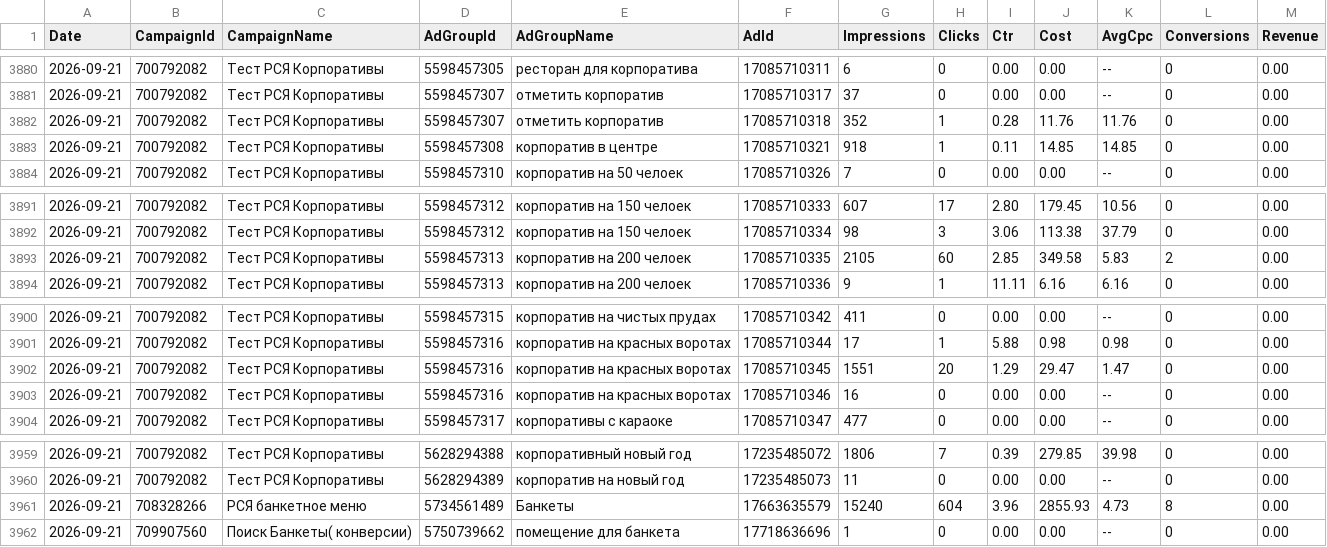
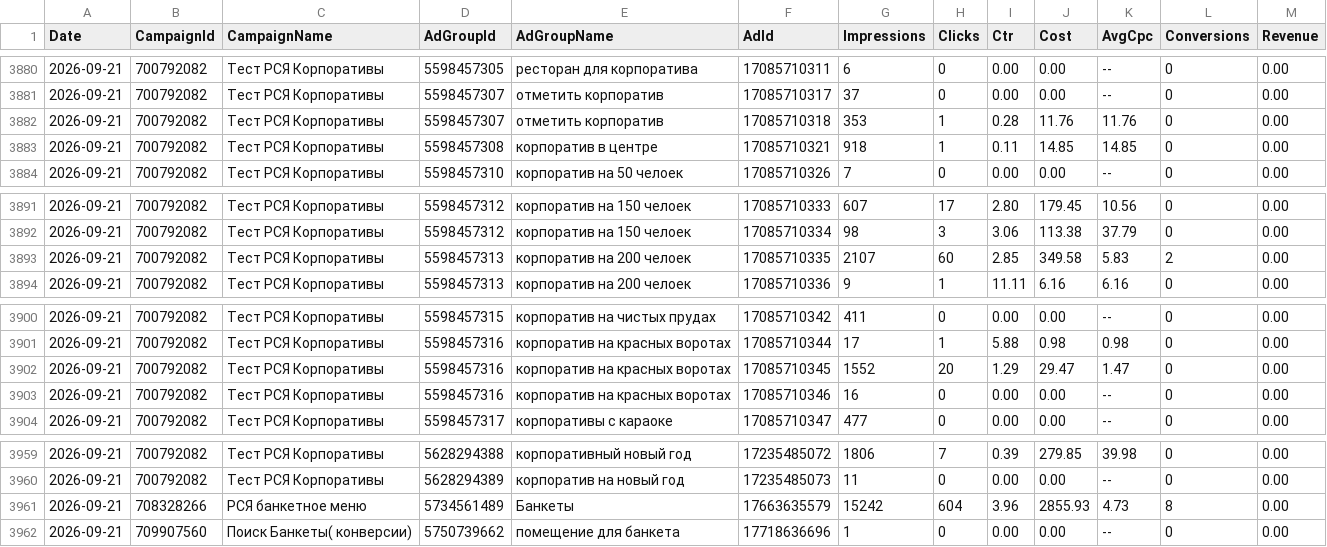
Before and after one commit to Alex19011901/advertising-control-pages, a TSV file: data/direct_report.tsv, drawn as a sheet; only a part is shown, gaps mark what is left out; the diff covers the shown part only.

```diff
--- a/data/direct_report.tsv
+++ b/data/direct_report.tsv
@@ -3881,3 +3881,3 @@ Date	CampaignId	CampaignName	AdGroupId	AdGroupName	AdId	Impressions	Clicks	Ctr	C
 2026-09-21	700792082	Тест РСЯ Корпоративы	5598457307	отметить корпоратив	17085710317	37	0	0.00	0.00	--	0	0.00
-2026-09-21	700792082	Тест РСЯ Корпоративы	5598457307	отметить корпоратив	17085710318	352	1	0.28	11.76	11.76	0	0.00
+2026-09-21	700792082	Тест РСЯ Корпоративы	5598457307	отметить корпоратив	17085710318	353	1	0.28	11.76	11.76	0	0.00
 2026-09-21	700792082	Тест РСЯ Корпоративы	5598457308	корпоратив в центре	17085710321	918	1	0.11	14.85	14.85	0	0.00
@@ -3892,3 +3892,3 @@ Date	CampaignId	CampaignName	AdGroupId	AdGroupName	AdId	Impressions	Clicks	Ctr	C
 2026-09-21	700792082	Тест РСЯ Корпоративы	5598457312	корпоратив на 150 челоек	17085710334	98	3	3.06	113.38	37.79	0	0.00
-2026-09-21	700792082	Тест РСЯ Корпоративы	5598457313	корпоратив на 200 челоек	17085710335	2105	60	2.85	349.58	5.83	2	0.00
+2026-09-21	700792082	Тест РСЯ Корпоративы	5598457313	корпоратив на 200 челоек	17085710335	2107	60	2.85	349.58	5.83	2	0.00
 2026-09-21	700792082	Тест РСЯ Корпоративы	5598457313	корпоратив на 200 челоек	17085710336	9	1	11.11	6.16	6.16	0	0.00
@@ -3901,3 +3901,3 @@ Date	CampaignId	CampaignName	AdGroupId	AdGroupName	AdId	Impressions	Clicks	Ctr	C
 2026-09-21	700792082	Тест РСЯ Корпоративы	5598457316	корпоратив на красных воротах	17085710344	17	1	5.88	0.98	0.98	0	0.00
-2026-09-21	700792082	Тест РСЯ Корпоративы	5598457316	корпоратив на красных воротах	17085710345	1551	20	1.29	29.47	1.47	0	0.00
+2026-09-21	700792082	Тест РСЯ Корпоративы	5598457316	корпоратив на красных воротах	17085710345	1552	20	1.29	29.47	1.47	0	0.00
 2026-09-21	700792082	Тест РСЯ Корпоративы	5598457316	корпоратив на красных воротах	17085710346	16	0	0.00	0.00	--	0	0.00
@@ -3960,3 +3960,3 @@ Date	CampaignId	CampaignName	AdGroupId	AdGroupName	AdId	Impressions	Clicks	Ctr	C
 2026-09-21	700792082	Тест РСЯ Корпоративы	5628294389	корпоратив на новый год	17235485073	11	0	0.00	0.00	--	0	0.00
-2026-09-21	708328266	РСЯ банкетное меню	5734561489	Банкеты	17663635579	15240	604	3.96	2855.93	4.73	8	0.00
+2026-09-21	708328266	РСЯ банкетное меню	5734561489	Банкеты	17663635579	15242	604	3.96	2855.93	4.73	8	0.00
 2026-09-21	709907560	Поиск Банкеты( конверсии)	5750739662	помещение для банкета	17718636696	1	0	0.00	0.00	--	0	0.00
```
Also changed, not shown: 5 added rows and 7 edited cells elsewhere in this file, 5 other files.
